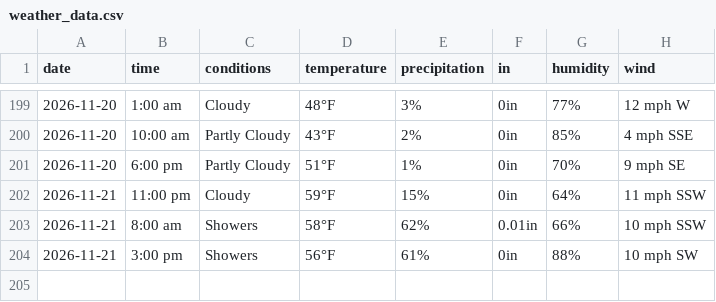
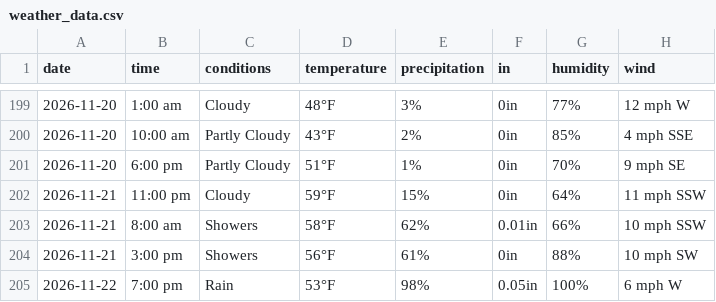
Before and after one commit to dpteddy/SDC-dashboard, a CSV file: data/weather_data.csv, drawn as a sheet; only a part is shown, gaps mark what is left out.

```diff
--- a/data/weather_data.csv
+++ b/data/weather_data.csv
@@ -204 +204,2 @@ date,time,conditions,temperature,precipitation,in,humidity,wind
 2026-11-21,3:00 pm,Showers,56°F,61%,0in,88%,10 mph SW
+2026-11-22,7:00 pm,Rain,53°F,98%,0.05in,100%,6 mph W
```
